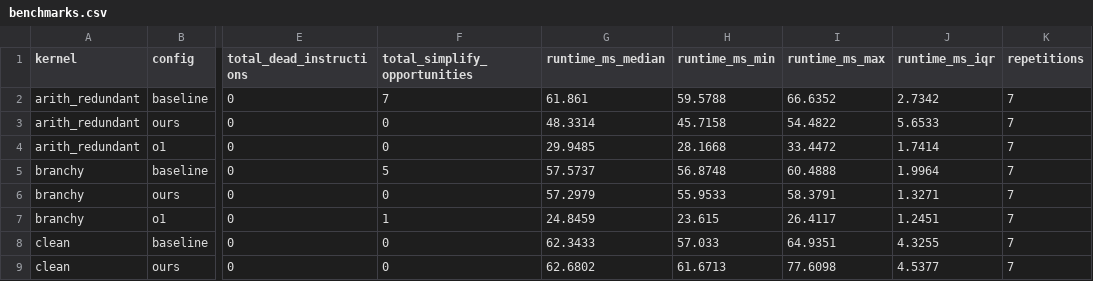
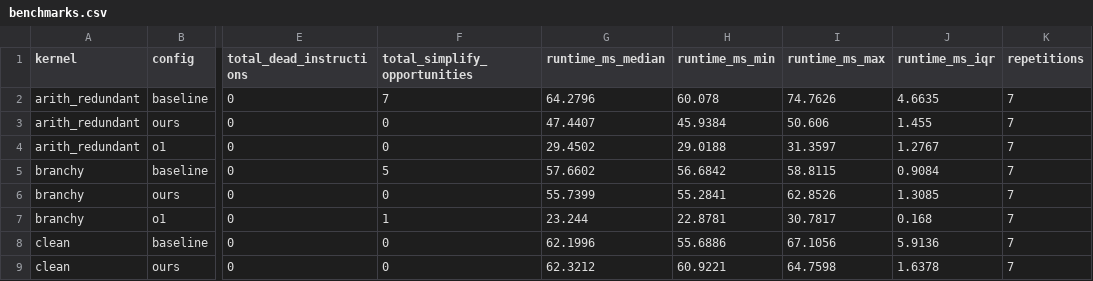
Before and after one commit to Olajide-Badejo/LLVM-Optimization-Pass-Framework, a CSV file: benchmarks/results/benchmarks.csv, drawn as a sheet; only a part is shown, gaps mark what is left out; the diff covers the shown part only; the diff names each change by its address in the sheet, - before the commit and + after, or states it on an @@ line.

```diff
--- a/benchmarks/results/benchmarks.csv
+++ b/benchmarks/results/benchmarks.csv
-G2 (runtime_ms_median): 61.861
+G2 (runtime_ms_median): 64.2796
-H2 (runtime_ms_min): 59.5788
+H2 (runtime_ms_min): 60.078
-I2 (runtime_ms_max): 66.6352
+I2 (runtime_ms_max): 74.7626
-J2 (runtime_ms_iqr): 2.7342
+J2 (runtime_ms_iqr): 4.6635
-G3 (runtime_ms_median): 48.3314
+G3 (runtime_ms_median): 47.4407
-H3 (runtime_ms_min): 45.7158
+H3 (runtime_ms_min): 45.9384
-I3 (runtime_ms_max): 54.4822
+I3 (runtime_ms_max): 50.606
-J3 (runtime_ms_iqr): 5.6533
+J3 (runtime_ms_iqr): 1.455
-G4 (runtime_ms_median): 29.9485
+G4 (runtime_ms_median): 29.4502
-H4 (runtime_ms_min): 28.1668
+H4 (runtime_ms_min): 29.0188
-I4 (runtime_ms_max): 33.4472
+I4 (runtime_ms_max): 31.3597
-J4 (runtime_ms_iqr): 1.7414
+J4 (runtime_ms_iqr): 1.2767
-G5 (runtime_ms_median): 57.5737
+G5 (runtime_ms_median): 57.6602
-H5 (runtime_ms_min): 56.8748
+H5 (runtime_ms_min): 56.6842
-I5 (runtime_ms_max): 60.4888
+I5 (runtime_ms_max): 58.8115
-J5 (runtime_ms_iqr): 1.9964
+J5 (runtime_ms_iqr): 0.9084
-G6 (runtime_ms_median): 57.2979
+G6 (runtime_ms_median): 55.7399
-H6 (runtime_ms_min): 55.9533
+H6 (runtime_ms_min): 55.2841
-I6 (runtime_ms_max): 58.3791
+I6 (runtime_ms_max): 62.8526
-J6 (runtime_ms_iqr): 1.3271
+J6 (runtime_ms_iqr): 1.3085
-G7 (runtime_ms_median): 24.8459
+G7 (runtime_ms_median): 23.244
-H7 (runtime_ms_min): 23.615
+H7 (runtime_ms_min): 22.8781
-I7 (runtime_ms_max): 26.4117
+I7 (runtime_ms_max): 30.7817
-J7 (runtime_ms_iqr): 1.2451
+J7 (runtime_ms_iqr): 0.168
-G8 (runtime_ms_median): 62.3433
+G8 (runtime_ms_median): 62.1996
-H8 (runtime_ms_min): 57.033
+H8 (runtime_ms_min): 55.6886
-I8 (runtime_ms_max): 64.9351
+I8 (runtime_ms_max): 67.1056
-J8 (runtime_ms_iqr): 4.3255
+J8 (runtime_ms_iqr): 5.9136
-G9 (runtime_ms_median): 62.6802
+G9 (runtime_ms_median): 62.3212
-H9 (runtime_ms_min): 61.6713
+H9 (runtime_ms_min): 60.9221
-I9 (runtime_ms_max): 77.6098
+I9 (runtime_ms_max): 64.7598
-J9 (runtime_ms_iqr): 4.5377
+J9 (runtime_ms_iqr): 1.6378
```
Also changed, not shown: 16 edited cells elsewhere in this file, 37 other files.
